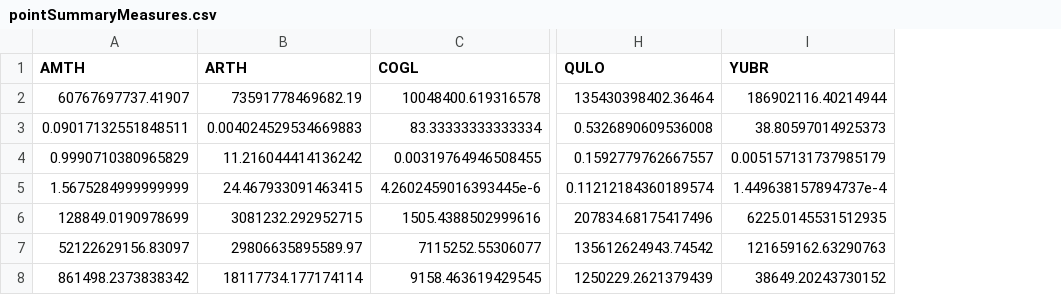
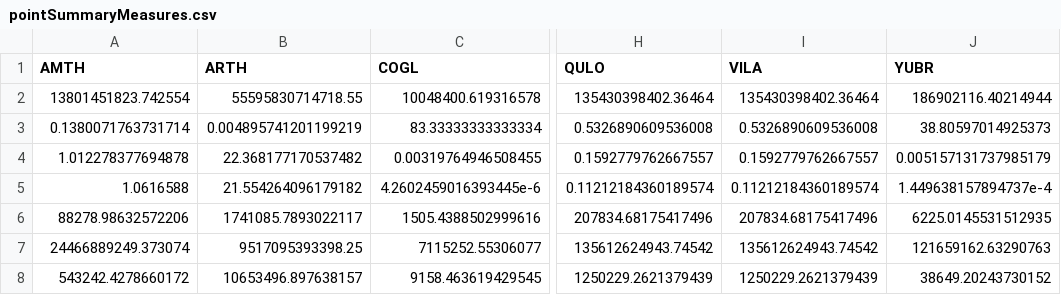
Before and after one commit to HobanLab/GeographicGeneticCorrelation, a CSV file: Datasets/pointSummaryMeasures.csv, drawn as a sheet; only a part is shown, gaps mark what is left out; the diff names each change by its address in the sheet, - before the commit and + after, or states it on an @@ line.

Commit message:
Adding VILA

```diff
--- a/Datasets/pointSummaryMeasures.csv
+++ b/Datasets/pointSummaryMeasures.csv
+column I (VILA), rows 2-8: 135430398402.36464 | 0.5326890609536008 | 0.1592779762667557 | 0.11212184360189574 | 207834.68175417496 | 135612624943.74542 | 1250229.2621379439
-A2 (AMTH): 60767697737.41907
+A2 (AMTH): 13801451823.742554
-B2 (ARTH): 73591778469682.19
+B2 (ARTH): 55595830714718.55
-A3 (AMTH): 0.09017132551848511
+A3 (AMTH): 0.1380071763731714
-B3 (ARTH): 0.004024529534669883
+B3 (ARTH): 0.004895741201199219
-A4 (AMTH): 0.9990710380965829
+A4 (AMTH): 1.012278377694878
-B4 (ARTH): 11.216044414136242
+B4 (ARTH): 22.368177170537482
-A5 (AMTH): 1.5675284999999999
+A5 (AMTH): 1.0616588
-B5 (ARTH): 24.467933091463415
+B5 (ARTH): 21.554264096179182
-A6 (AMTH): 128849.0190978699
+A6 (AMTH): 88278.98632572206
-B6 (ARTH): 3081232.292952715
+B6 (ARTH): 1741085.7893022117
-A7 (AMTH): 52122629156.83097
+A7 (AMTH): 24466889249.373074
-B7 (ARTH): 29806635895589.97
+B7 (ARTH): 9517095393398.25
-A8 (AMTH): 861498.2373838342
+A8 (AMTH): 543242.4278660172
-B8 (ARTH): 18117734.177174114
+B8 (ARTH): 10653496.897638157
```
